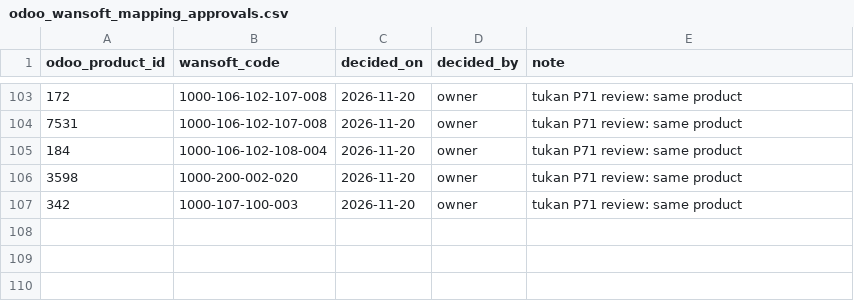
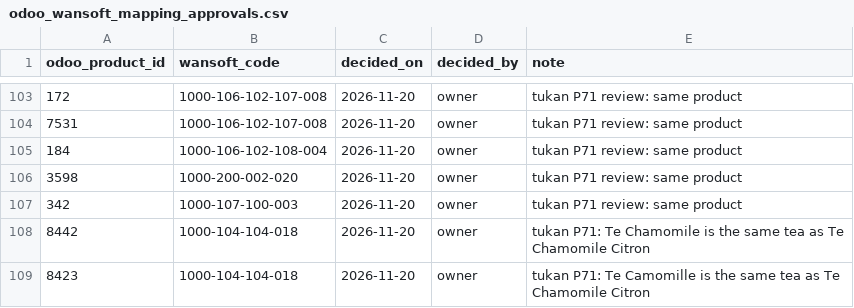
Before and after one commit to javierviniegra/restaurant-wansoft-zenput-etl-pipeline_FAR, a CSV file: seeds/odoo_wansoft_mapping_approvals.csv, drawn as a sheet; only a part is shown, gaps mark what is left out; the diff names each change by its address in the sheet, - before the commit and + after, or states it on an @@ line.

```diff
--- a/seeds/odoo_wansoft_mapping_approvals.csv
+++ b/seeds/odoo_wansoft_mapping_approvals.csv
+row 108: 8442 | 1000-104-104-018 | 2026-11-20 | owner | tukan P71: Te Chamomile is the same tea as Te Chamomile Citron
+row 109: 8423 | 1000-104-104-018 | 2026-11-20 | owner | tukan P71: Te Camomille is the same tea as Te Chamomile Citron
```
